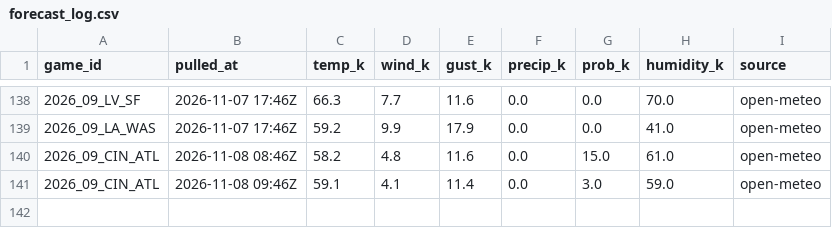
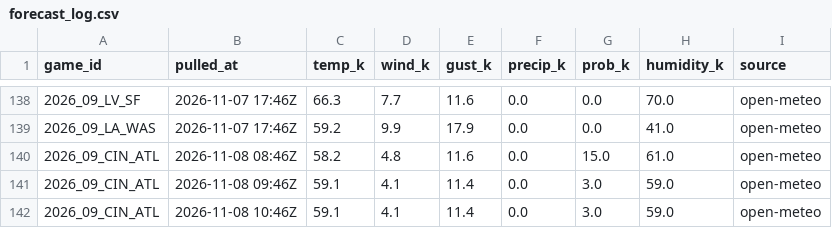
Before and after one commit to WeakLearners/nfl-props, a CSV file: data/weather/forecast_log.csv, drawn as a sheet; only a part is shown, gaps mark what is left out.

```diff
--- a/data/weather/forecast_log.csv
+++ b/data/weather/forecast_log.csv
@@ -141 +141,2 @@ game_id,pulled_at,temp_k,wind_k,gust_k,precip_k,prob_k,humidity_k,source
 2026_09_CIN_ATL,2026-11-08 09:46Z,59.1,4.1,11.4,0.0,3.0,59.0,open-meteo
+2026_09_CIN_ATL,2026-11-08 10:46Z,59.1,4.1,11.4,0.0,3.0,59.0,open-meteo
```
Also changed, not shown: data/weather/game_weather.csv.
